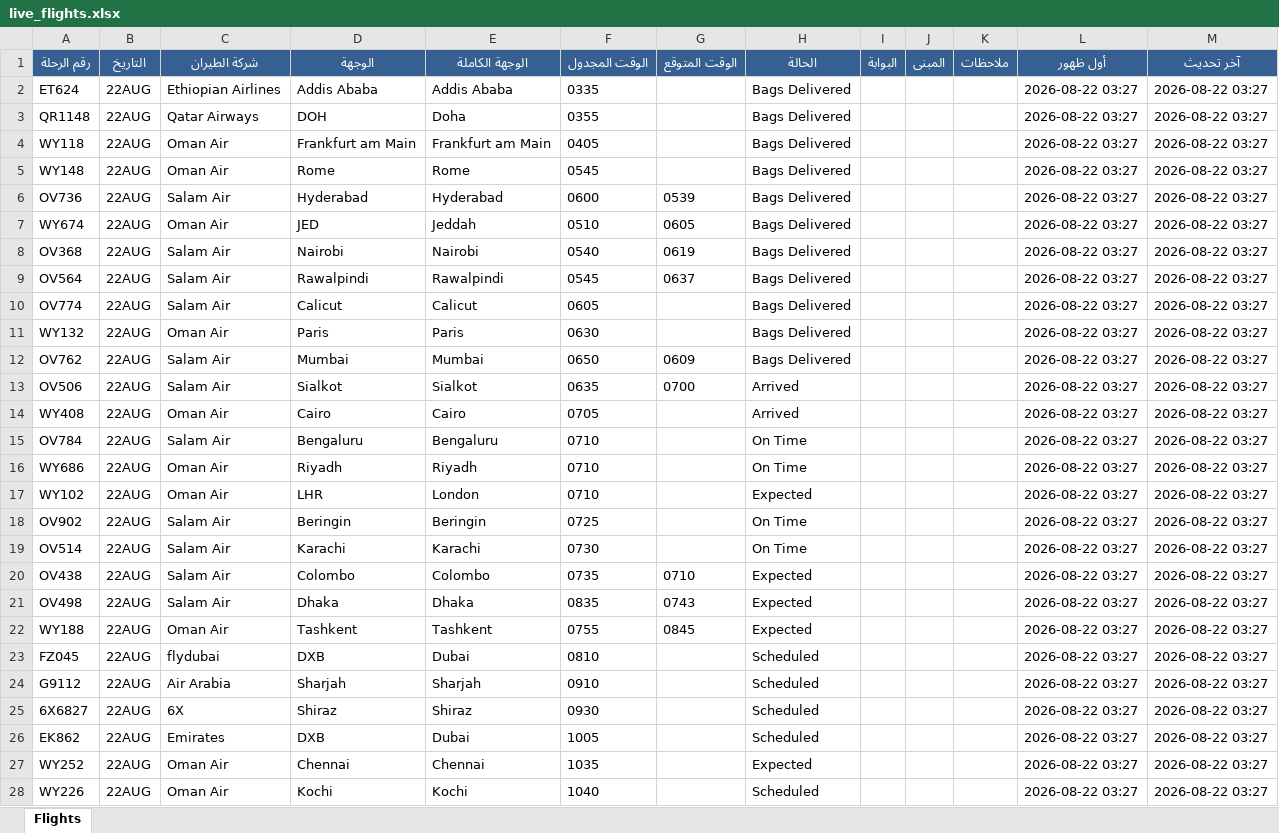
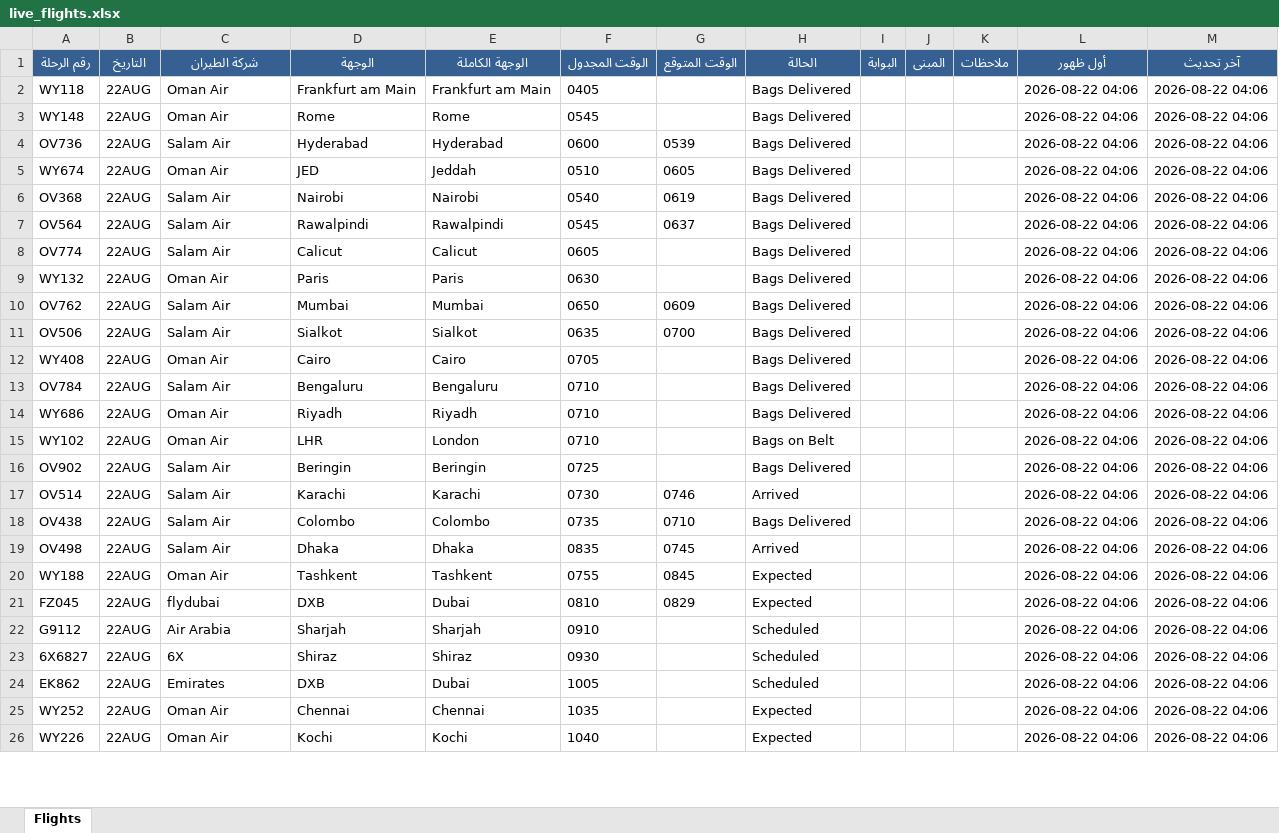
Before and after one commit to khalidsaif912/live-flights, an Excel workbook: flight_data/live_flights.xlsx, sheet Flights, drawn as a sheet; only a part is shown; values as stored, in another font and other column widths than the file's, no borders; removed rows and columns are numbered as before the commit, all else as after; the diff covers the shown part only; the diff names each change by its address in the sheet, - before the commit and + after, or states it on an @@ line.

```diff
--- a/flight_data/live_flights.xlsx (sheet Flights)
+++ b/flight_data/live_flights.xlsx (sheet Flights)
-row 2: ET624 | 22AUG | Ethiopian Airlines | Addis Ababa | Addis Ababa | 0335 |  | Bags Delivered |  |  |  | 2026-08-22 03:27 | 2026-08-22 03:27
-row 3: QR1148 | 22AUG | Qatar Airways | DOH | Doha | 0355 |  | Bags Delivered |  |  |  | 2026-08-22 03:27 | 2026-08-22 03:27
-L2:L26 (أول ظهور): 2026-08-22 03:27
+L2:L26 (أول ظهور): 2026-08-22 04:06
-M2:M26 (آخر تحديث): 2026-08-22 03:27
+M2:M26 (آخر تحديث): 2026-08-22 04:06
-H11:H12 (الحالة): Arrived
+H11:H12 (الحالة): Bags Delivered
-H13:H14 (الحالة): On Time
+H13:H14 (الحالة): Bags Delivered
-H15 (الحالة): Expected
+H15 (الحالة): Bags on Belt
-H16 (الحالة): On Time
+H16 (الحالة): Bags Delivered
-G17 (الوقت المتوقع): (empty)
+G17 (الوقت المتوقع): 0746
-H17 (الحالة): On Time
+H17 (الحالة): Arrived
-H18 (الحالة): Expected
+H18 (الحالة): Bags Delivered
-G19 (الوقت المتوقع): 0743
+G19 (الوقت المتوقع): 0745
-H19 (الحالة): Expected
+H19 (الحالة): Arrived
-G21 (الوقت المتوقع): (empty)
+G21 (الوقت المتوقع): 0829
-H21 (الحالة): Scheduled
+H21 (الحالة): Expected
-H26 (الحالة): Scheduled
+H26 (الحالة): Expected
```
Also changed, not shown: 7 added rows, 5 removed rows and 452 edited cells elsewhere in this sheet, flight_data/archive_flights.xlsx, 3 other files.
